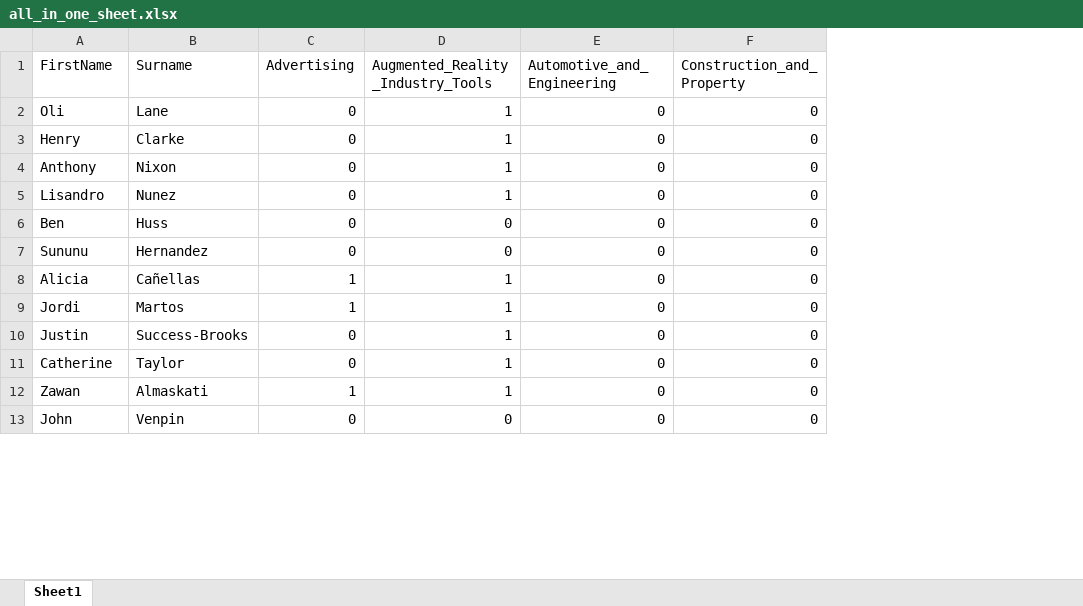
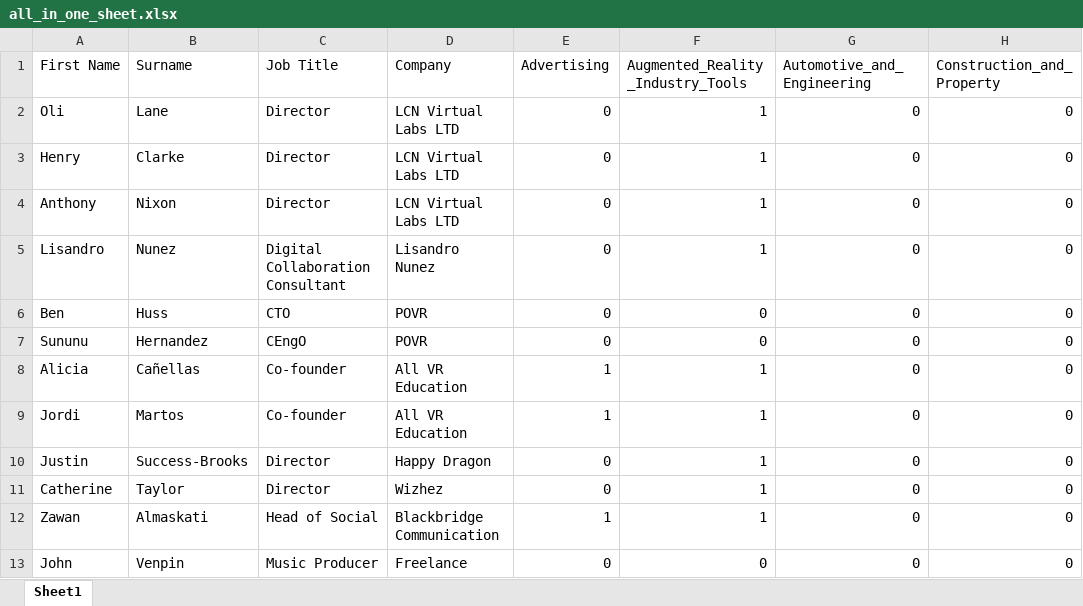
Before and after one commit to jleslie17/2017_VR, an Excel workbook: project/figs/all_in_one_sheet.xlsx, sheet Sheet1, drawn as a sheet; only a part is shown; values as stored, in another font and other column widths than the file's, no borders; the diff names each change by its address in the sheet, - before the commit and + after, or states it on an @@ line.

Commit message:
Added Job Title and Company to tabs document

```diff
--- a/project/figs/all_in_one_sheet.xlsx (sheet Sheet1)
+++ b/project/figs/all_in_one_sheet.xlsx (sheet Sheet1)
+column C (Job Title), rows 2-13: Director | Director | Director | Digital Collaboration Consultant | CTO | CEngO | Co-founder | Co-founder | Director | Director | Head of Social | Music Producer
+column D (Company), rows 2-13: LCN Virtual Labs LTD | LCN Virtual Labs LTD | LCN Virtual Labs LTD | Lisandro Nunez | POVR | POVR | All VR Education | All VR Education | Happy Dragon | Wizhez | Blackbridge Communication | Freelance
-A1: FirstName
+A1: First Name
```
Also changed, not shown: 2 other files.
